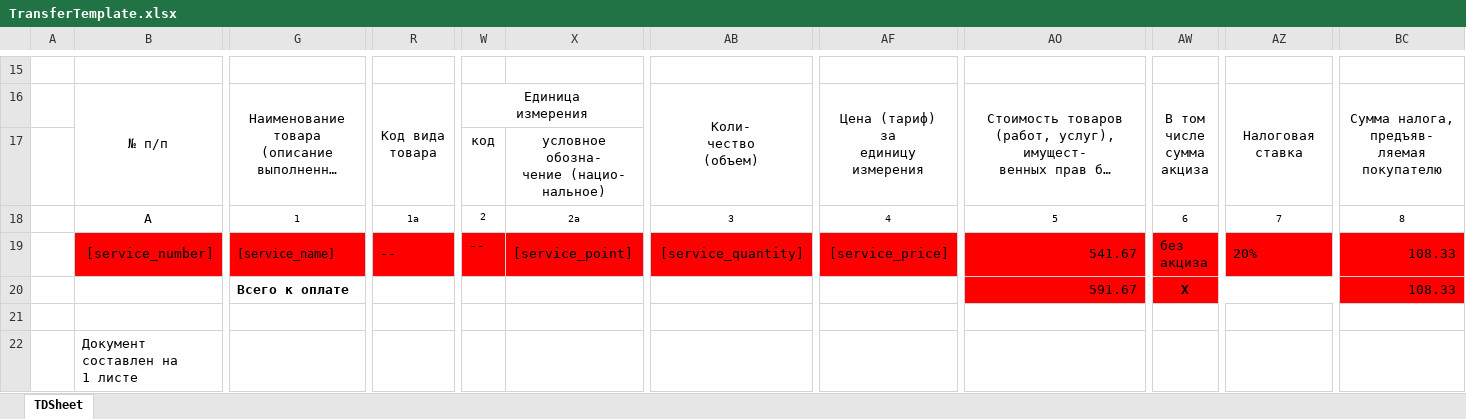
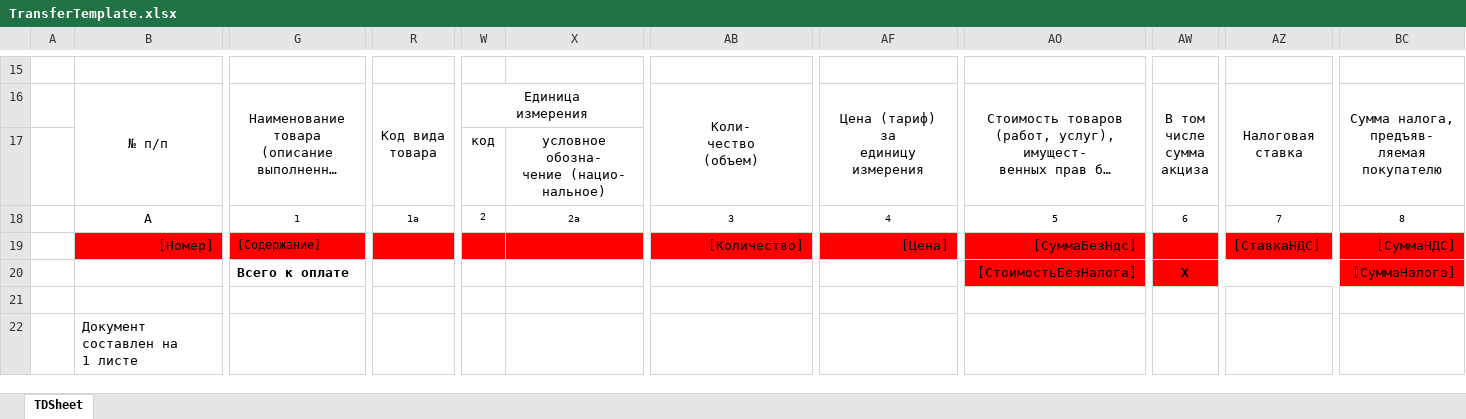
Before and after one commit to Brainor-corp/bsd, an Excel workbook: public/templates/TransferTemplate.xlsx, sheet TDSheet, drawn as a sheet; only a part is shown, gaps mark what is left out; long unchanged cells end in …; values as stored, in another font and other column widths than the file's, no borders; removed rows and columns are numbered as before the commit, all else as after; rows hold the shown columns only; ↵ is a line break in a cell; the diff names each change by its address in the sheet, - before the commit and + after, or states it on an @@ line.

```diff
--- a/public/templates/TransferTemplate.xlsx (sheet TDSheet)
+++ b/public/templates/TransferTemplate.xlsx (sheet TDSheet)
-row 19:  | [service_number] | [service_name] | -- | -- | [service_point] | [service_quantity] | [service_price] | 541.67 | без ↵ акциза | 20% | 108.33
-row 20:  |  | Всего к оплате |  |  |  |  |  | 591.67 | Х |  | 108.33
+row 19:  | [Номер] | [Содержание] |  |  |  | [Количество] | [Цена] | [СуммаБезНдс] |  | [СтавкаНДС] | [СуммаНДС]
+row 20:  |  | Всего к оплате |  |  |  |  |  | [СтоимостьБезНалога] | Х |  | [СуммаНалога]
```
Also changed, not shown: 2 other files.
